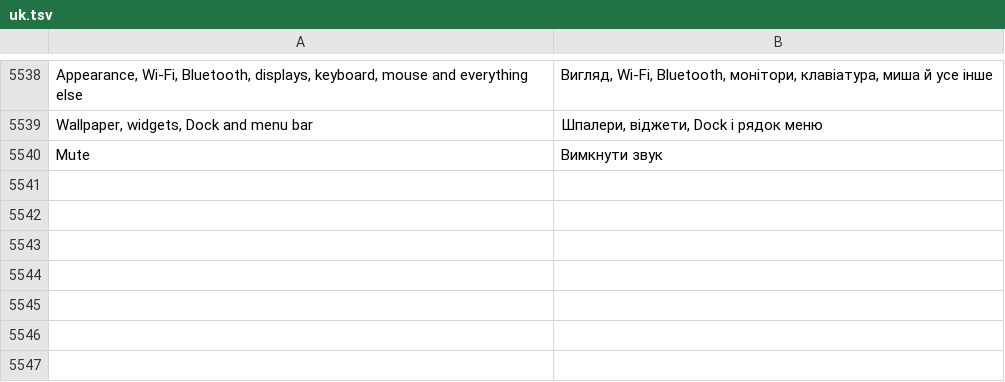
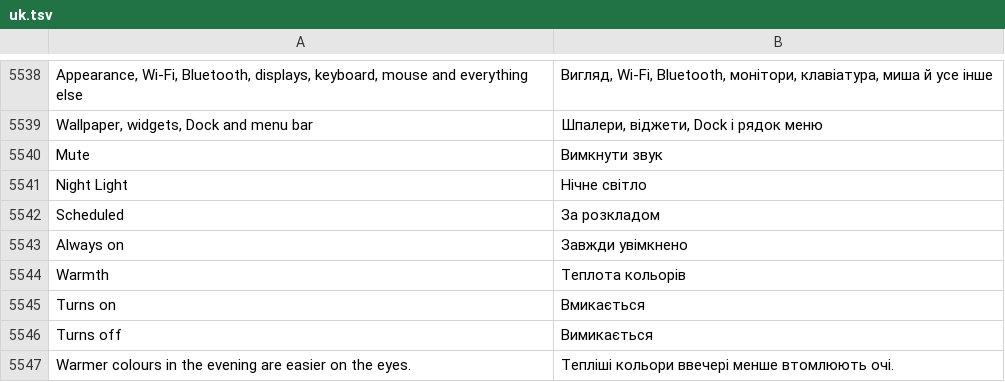
Before and after one commit to luxopes/LuxOS-Arch, a TSV file: packages/luxos-i18n/files/uk.tsv, drawn as a sheet; only a part is shown, gaps mark what is left out; the diff names each change by its address in the sheet, - before the commit and + after, or states it on an @@ line.

Commit message:
luxos-i18n: Night Light texts (Control Center, Settings > Displays) in 12 languages (luxos-i18n 1.0.0-107)

```diff
--- a/packages/luxos-i18n/files/uk.tsv
+++ b/packages/luxos-i18n/files/uk.tsv
+row 5541: Night Light | Нічне світло
+row 5542: Scheduled | За розкладом
+row 5543: Always on | Завжди увімкнено
+row 5544: Warmth | Теплота кольорів
+row 5545: Turns on | Вмикається
+row 5546: Turns off | Вимикається
+row 5547: Warmer colours in the evening are easier on the eyes. | Тепліші кольори ввечері менше втомлюють очі.
```
Also changed, not shown: packages/luxos-i18n/files/es.tsv, packages/luxos-i18n/files/fr.tsv, 10 other files.
